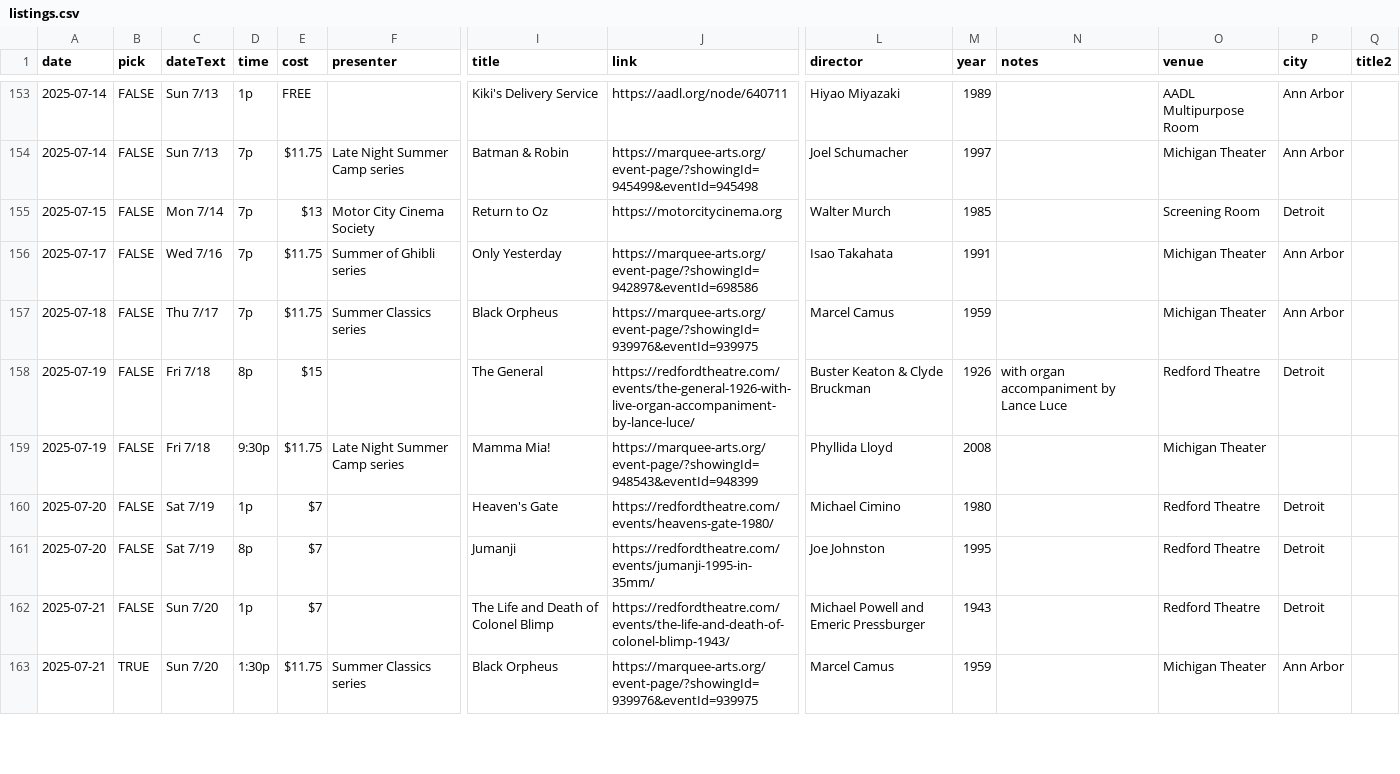
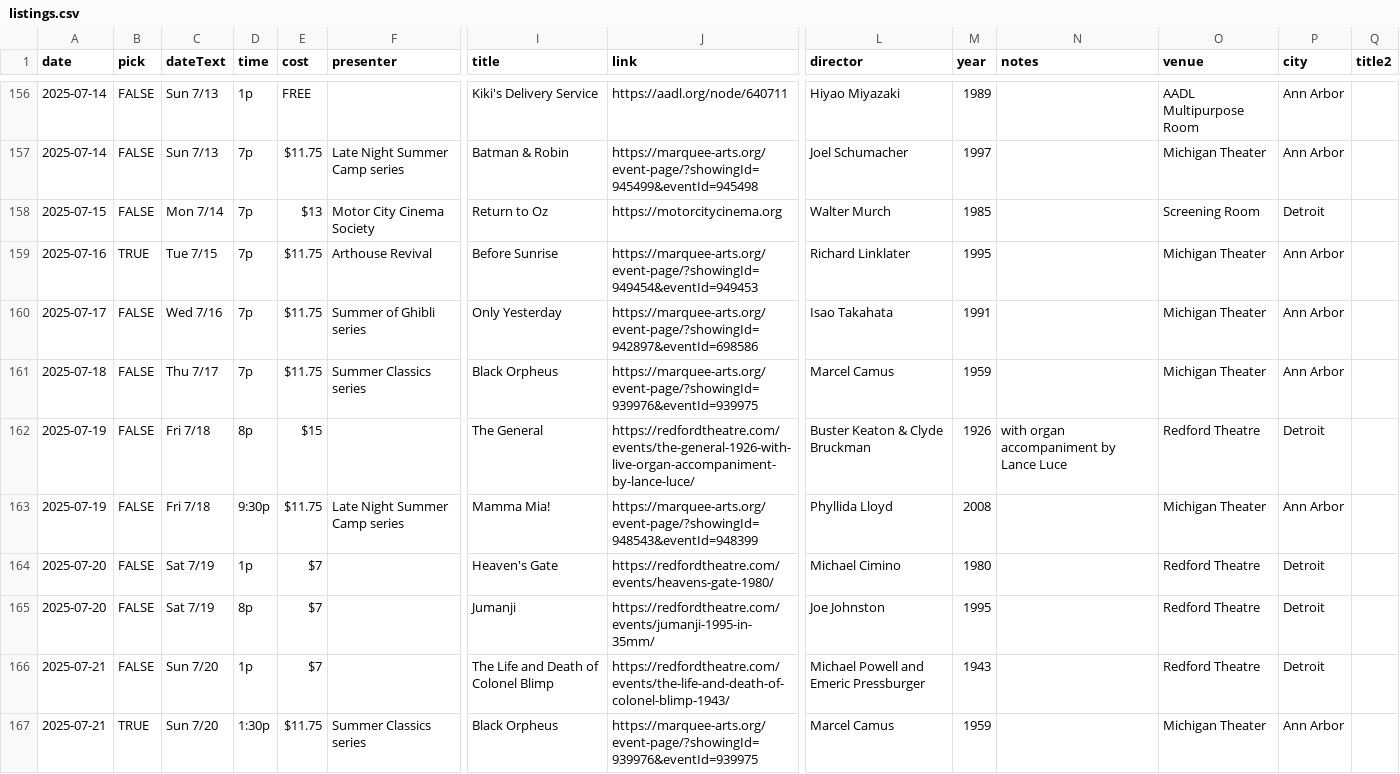
Before and after one commit to ypsijav/ypsijav.github.io, a CSV file: listings.csv, drawn as a sheet; only a part is shown, gaps mark what is left out; addresses are those after the commit; rows hold the shown columns only; the diff covers the shown part only; the diff names each change by its address in the sheet, - before the commit and + after, or states it on an @@ line.

Commit message:
Add files via upload

```diff
--- a/listings.csv
+++ b/listings.csv
+row 159: 2025-07-16 | TRUE | Tue 7/15 | 7p | $11.75 | Arthouse Revival | Before Sunrise | https://marquee-arts.org/event-page/?showingId=949454&eventId=949453 | Richard Linklater | 1995 |  | Michigan Theater | Ann Arbor
-P163 (city): (empty)
+P163 (city): Ann Arbor
```
Also changed, not shown: 6 added rows and 8 edited cells elsewhere in this file.
